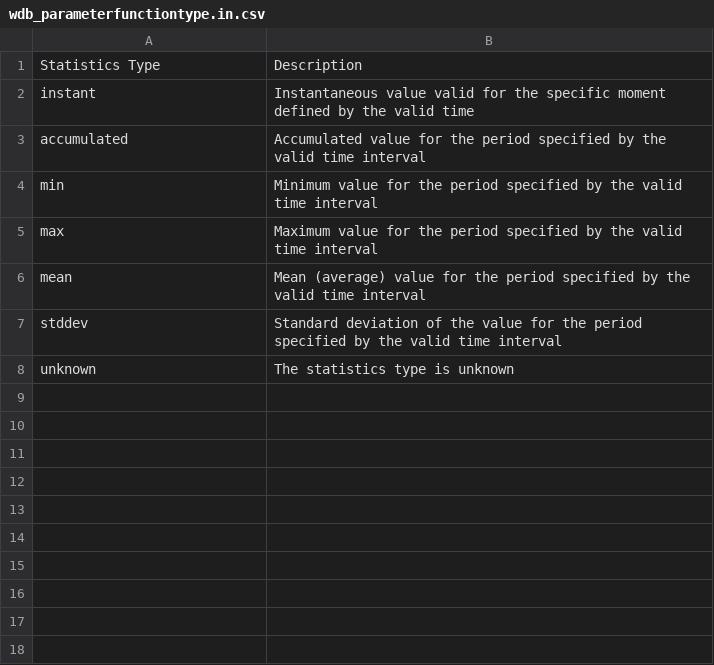
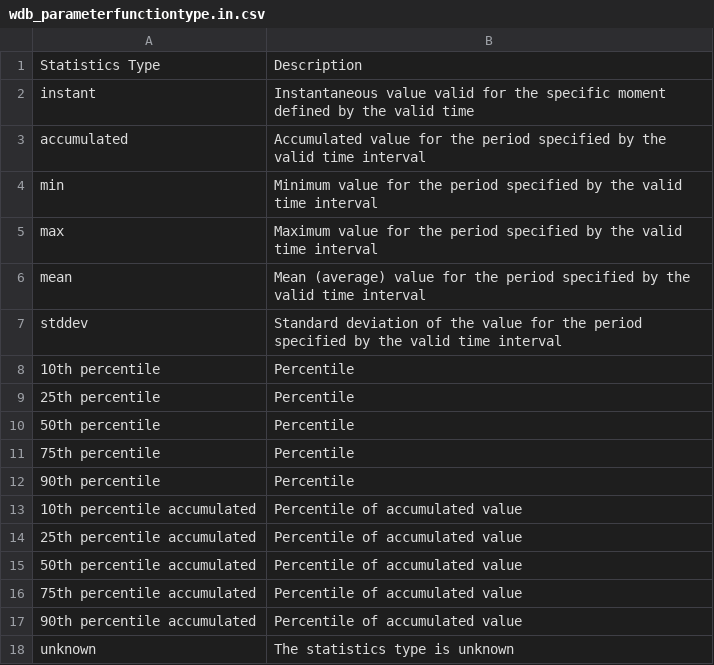
Before and after one commit to metno/wdb, a CSV file: etc/metadata/wdb_parameterfunctiontype.in.csv, drawn as a sheet; the diff names each change by its address in the sheet, - before the commit and + after, or states it on an @@ line.

```diff
--- a/etc/metadata/wdb_parameterfunctiontype.in.csv
+++ b/etc/metadata/wdb_parameterfunctiontype.in.csv
+row 8: 10th percentile | Percentile
+row 9: 25th percentile | Percentile
+row 10: 50th percentile | Percentile
+row 11: 75th percentile | Percentile
+row 12: 90th percentile | Percentile
+row 13: 10th percentile accumulated | Percentile of accumulated value
+row 14: 25th percentile accumulated | Percentile of accumulated value
+row 15: 50th percentile accumulated | Percentile of accumulated value
+row 16: 75th percentile accumulated | Percentile of accumulated value
+row 17: 90th percentile accumulated | Percentile of accumulated value
```
Also changed, not shown: etc/metadata/wdb_feltparameterxref.in.csv, etc/metadata/wdb_gribparameterxref.in.csv, 40 other files.
